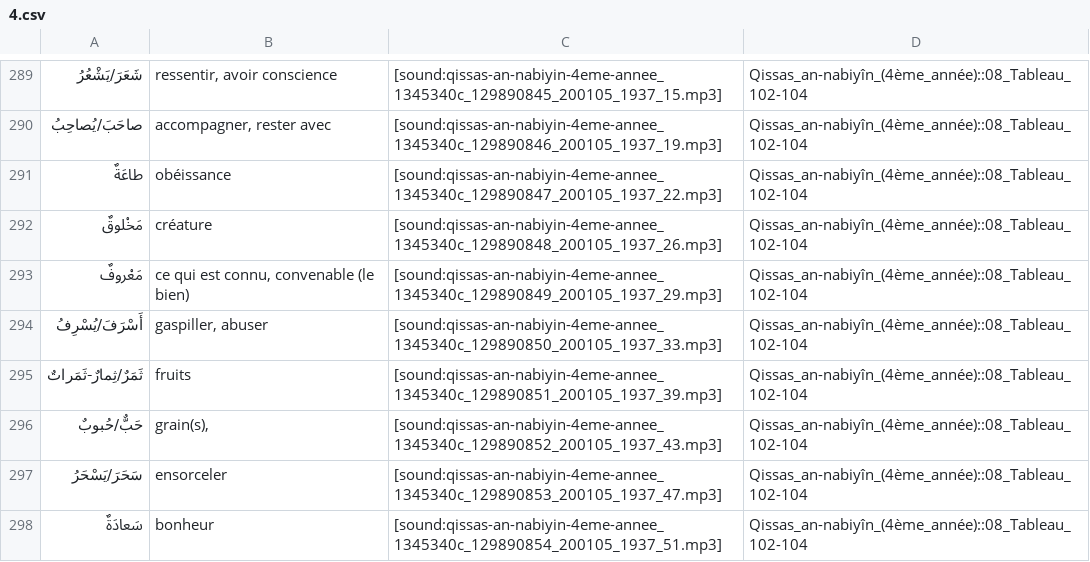
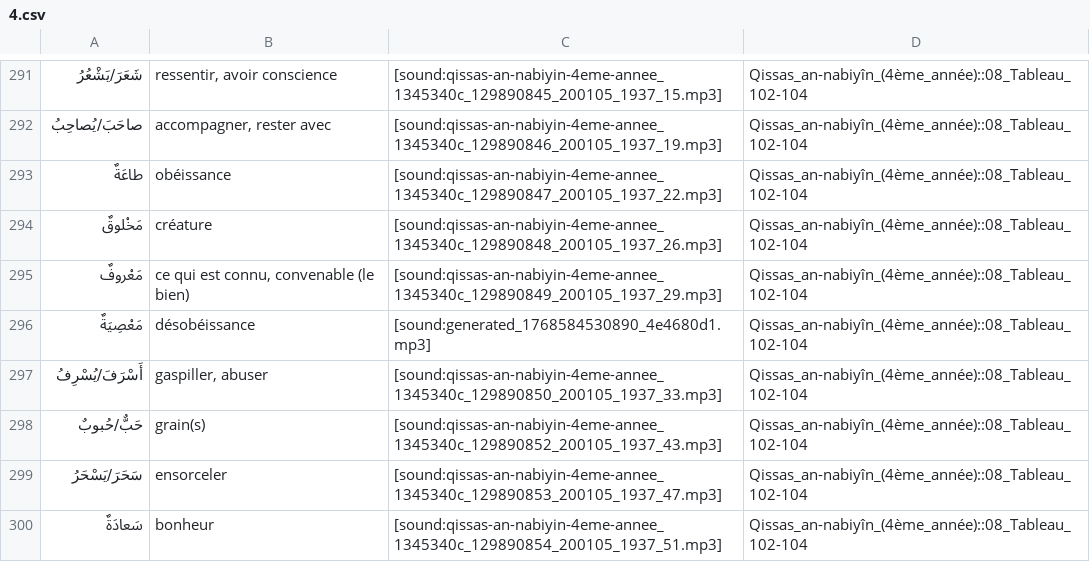
Before and after one commit to haszzz/haszzz.github.io, a CSV file: 4.csv, drawn as a sheet; only a part is shown, gaps mark what is left out; the diff covers the shown part only.

Commit message:
Update audio links and refine translations in 4.csv for improved clarity. Replace outdated audio files with newly generated ones for several entries, including "بالٌ", "ضالٌّ/ضالّون", and "مَسجونٌ/مَسجونون". Add new entries for "باطِلٌ", "جَهَنَّمُ", and "خَيْراتٌ".

```diff
--- a/4.csv
+++ b/4.csv
@@ -293,5 +295,5 @@
 "مَعْروفٌ","ce qui est connu, convenable (le bien)","[sound:qissas-an-nabiyin-4eme-annee_1345340c_129890849_200105_1937_29.mp3]","Qissas_an-nabiyîn_(4ème_année)::08_Tableau_102-104"
+"مَعْصِيَةٌ","désobéissance","[sound:generated_1768584530890_4e4680d1.mp3]","Qissas_an-nabiyîn_(4ème_année)::08_Tableau_102-104"
 "أَسْرَفَ/يُسْرِفُ","gaspiller, abuser","[sound:qissas-an-nabiyin-4eme-annee_1345340c_129890850_200105_1937_33.mp3]","Qissas_an-nabiyîn_(4ème_année)::08_Tableau_102-104"
-"ثَمَرٌ/ثِمارٌ-ثَمَراتٌ","fruits","[sound:qissas-an-nabiyin-4eme-annee_1345340c_129890851_200105_1937_39.mp3]","Qissas_an-nabiyîn_(4ème_année)::08_Tableau_102-104"
-"حَبٌّ/حُبوبٌ","grain(s),","[sound:qissas-an-nabiyin-4eme-annee_1345340c_129890852_200105_1937_43.mp3]","Qissas_an-nabiyîn_(4ème_année)::08_Tableau_102-104"
+"حَبٌّ/حُبوبٌ","grain(s)","[sound:qissas-an-nabiyin-4eme-annee_1345340c_129890852_200105_1937_43.mp3]","Qissas_an-nabiyîn_(4ème_année)::08_Tableau_102-104"
 "سَحَرَ/يَسْحَرُ","ensorceler","[sound:qissas-an-nabiyin-4eme-annee_1345340c_129890853_200105_1937_47.mp3]","Qissas_an-nabiyîn_(4ème_année)::08_Tableau_102-104"
```
Also changed, not shown: 15 added rows, 5 removed rows, 1 moved row and 31 edited cells elsewhere in this file.
